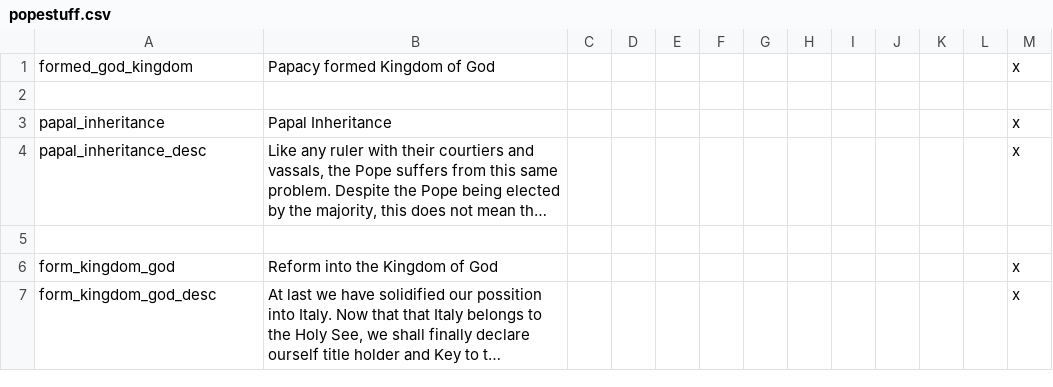
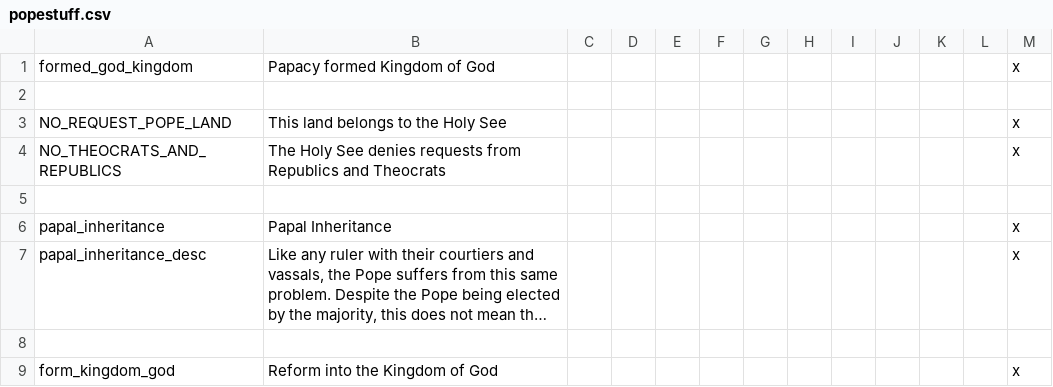
Before and after one commit to Archidemos/extradecisions, a CSV file: localisation/popestuff.csv, drawn as a sheet; only a part is shown; the shorter side is filled out with more unchanged rows; long unchanged cells end in …; the diff names each change by its address in the sheet, - before the commit and + after, or states it on an @@ line.

```diff
--- a/localisation/popestuff.csv
+++ b/localisation/popestuff.csv
+row 3: NO_REQUEST_POPE_LAND | This land belongs to the Holy See |  |  |  |  |  |  |  |  |  |  | x
+row 4: NO_THEOCRATS_AND_REPUBLICS | The Holy See denies requests from Republics and Theocrats |  |  |  |  |  |  |  |  |  |  | x
+row 5: (empty)
```
Also changed, not shown: 6 other files.
